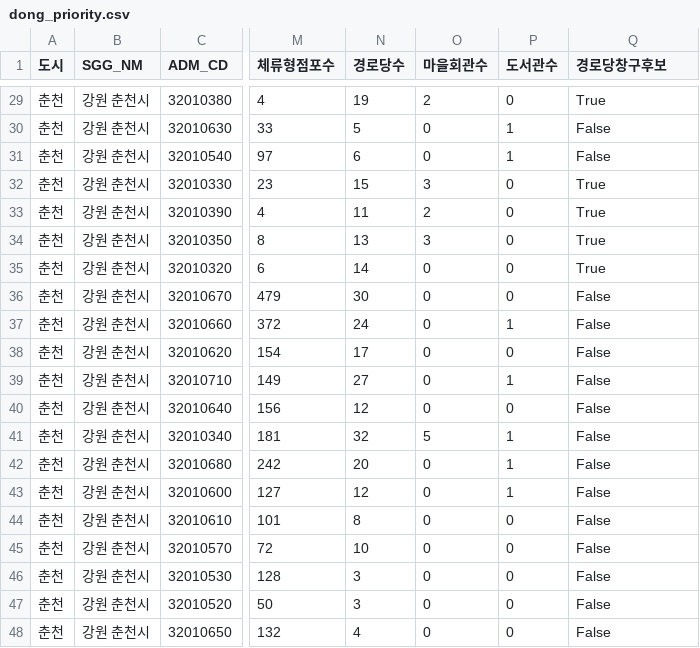
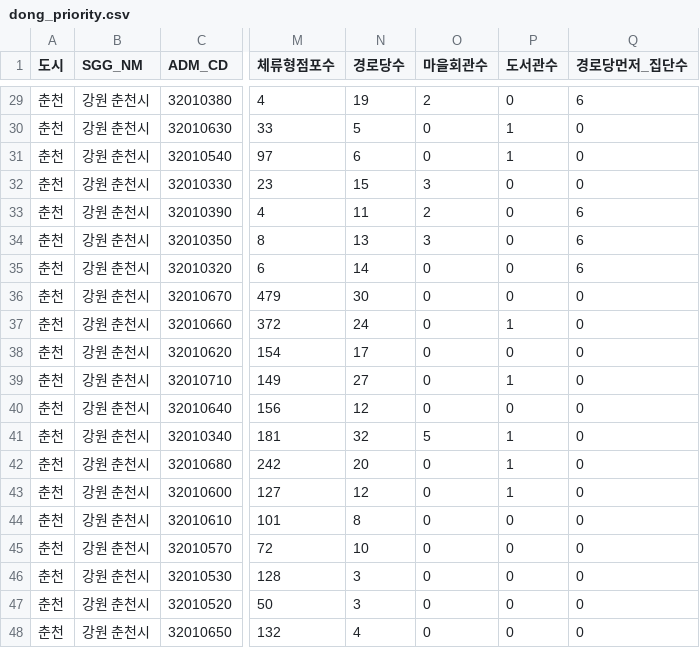
Before and after one commit to hsoo23/bigcontest-balgil, a CSV file: data/reference/dong_priority.csv, drawn as a sheet; only a part is shown, gaps mark what is left out; the diff covers the shown part only; the diff names each change by its address in the sheet, - before the commit and + after, or states it on an @@ line.

Commit message:
C5 창구를 화면과 같은 규칙으로 세고, 06절에 1365 파서 단서·k=1 상한 주석 달기 (#49 4·5번)
- build_priority.py: 동 기본값(체류형 점포 전체 < 경로당 × 3) 대신 agent.counterpart_kind를
  동 × 고령 6집단에 돌려 「경로당먼저_집단수」(0~6)를 적는다. 화면 ①·브리핑과 같은 가게 수다.
  3배에서 춘천 5(서면·사북·북산·남면·동산면) · 강남 2(개포1동 6/6, 일원본동 2/6).
  예전 기준은 같은 3배에서 춘천 8 · 강남 0이라 5개 동이 화면과 갈렸다(수경 #49 리뷰).
- window_sensitivity.csv: 배수 2~5에서 두 세는 법의 동 수. 사북·북산·동산면은 늘 경로당 쪽
- 상대방 업종 표가 비면 counterpart_kind가 가게 0곳으로 읽어 전부 경로당이 되므로 assert로 멈춘다
- 06절: 1단계는 본인 전화임을 바로 적고, 경로당 수는 마을회관 포함이라고 적음.
  1365 원본 두 쪽은 \x01 때문에 일반 파서로 224·198건이 나온다는 각주(윤지 #49, 재확인).
  강남 k=1은 우선순위와 상한이 같은 동을 골라 값이 같다는 주석(윤지 #45 리뷰)
- 10_한계·C5 메모·수치표 6-2 초안을 같은 값으로 맞춤
- 도달 효율·민감도 값(reach_*.csv)은 바뀌지 않음

```diff
--- a/data/reference/dong_priority.csv
+++ b/data/reference/dong_priority.csv
-Q1: 경로당창구후보
+Q1: 경로당먼저_집단수
-Q29 (경로당먼저_집단수): True
+Q29 (경로당먼저_집단수): 6
-Q30:Q31 (경로당먼저_집단수): False
+Q30:Q31 (경로당먼저_집단수): 0
-Q32 (경로당먼저_집단수): True
+Q32 (경로당먼저_집단수): 0
-Q33:Q35 (경로당먼저_집단수): True
+Q33:Q35 (경로당먼저_집단수): 6
-Q36:Q48 (경로당먼저_집단수): False
+Q36:Q48 (경로당먼저_집단수): 0
```
Also changed, not shown: 27 edited cells elsewhere in this file, 6 other files.
